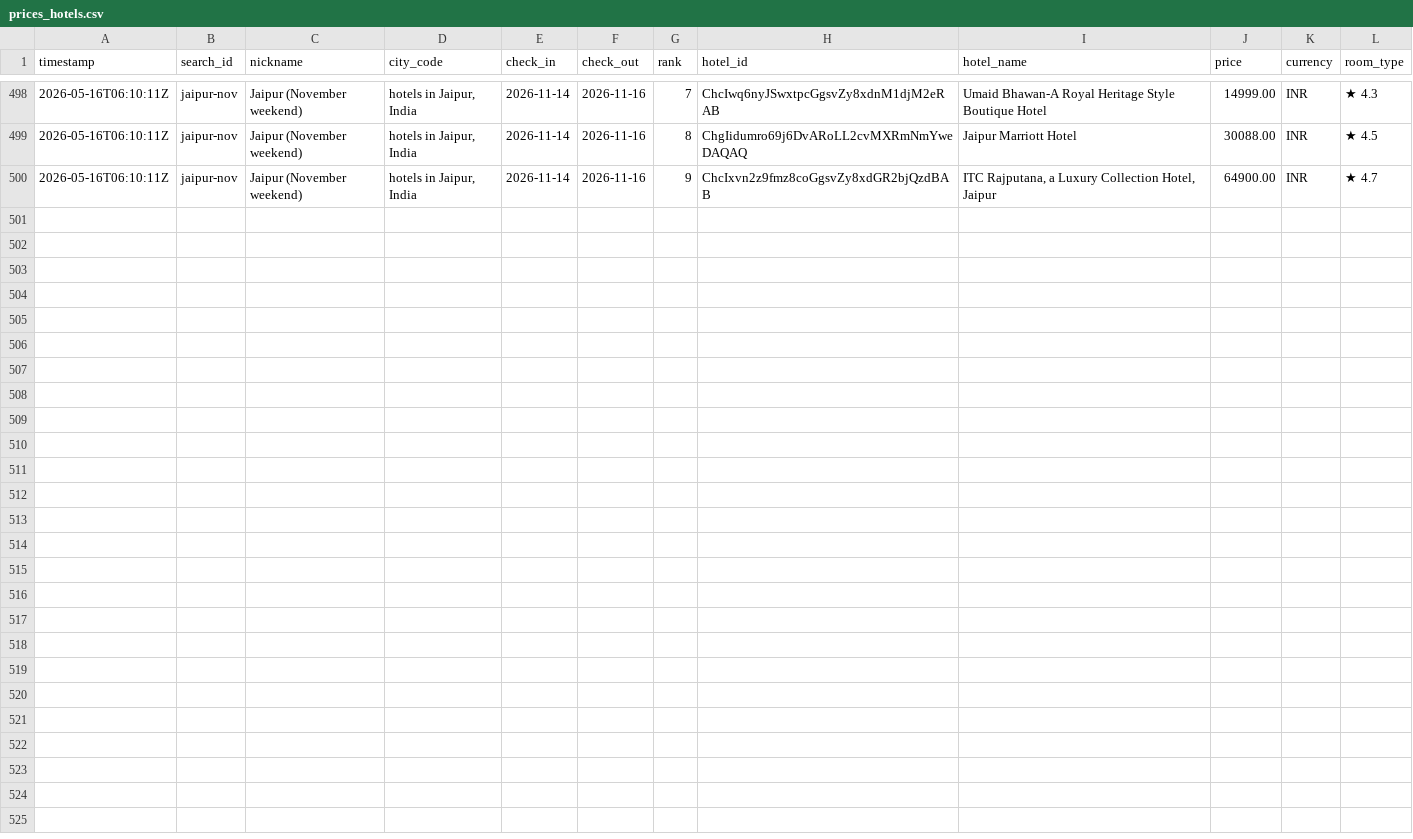
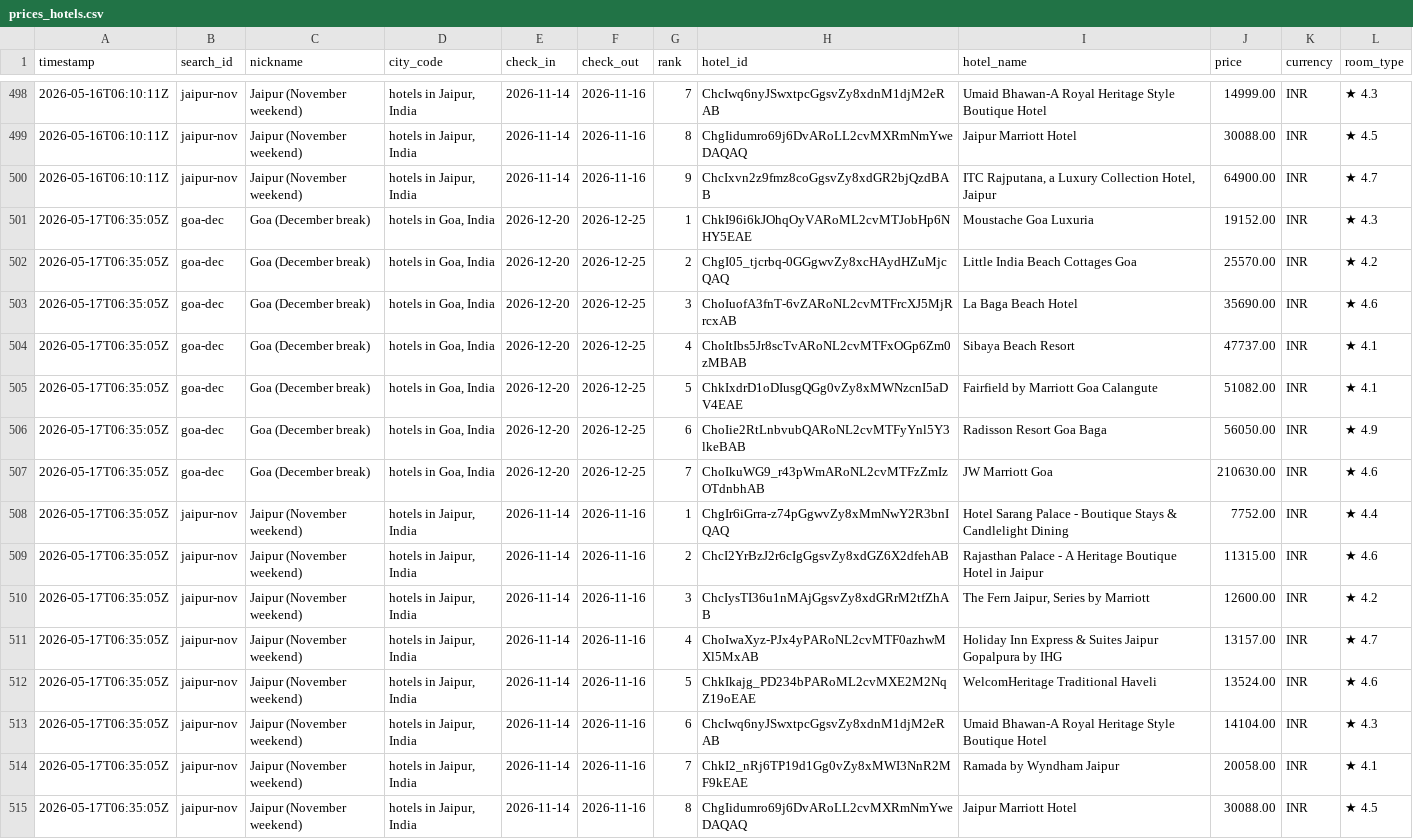
Before and after one commit to NishitMehta/claudeHFTrackerTestProject, a CSV file: data/prices_hotels.csv, drawn as a sheet; only a part is shown, gaps mark what is left out; the diff names each change by its address in the sheet, - before the commit and + after, or states it on an @@ line.

```diff
--- a/data/prices_hotels.csv
+++ b/data/prices_hotels.csv
+row 501: 2026-05-17T06:35:05Z | goa-dec | Goa (December break) | hotels in Goa, India | 2026-12-20 | 2026-12-25 | 1 | ChkI96i6kJOhqOyVARoML2cvMTJobHp6NHY5EAE | Moustache Goa Luxuria | 19152.00 | INR | ★ 4.3
+row 502: 2026-05-17T06:35:05Z | goa-dec | Goa (December break) | hotels in Goa, India | 2026-12-20 | 2026-12-25 | 2 | ChgI05_tjcrbq-0GGgwvZy8xcHAydHZuMjcQAQ | Little India Beach Cottages Goa | 25570.00 | INR | ★ 4.2
+row 503: 2026-05-17T06:35:05Z | goa-dec | Goa (December break) | hotels in Goa, India | 2026-12-20 | 2026-12-25 | 3 | ChoIuofA3fnT-6vZARoNL2cvMTFrcXJ5MjRrcxAB | La Baga Beach Hotel | 35690.00 | INR | ★ 4.6
+row 504: 2026-05-17T06:35:05Z | goa-dec | Goa (December break) | hotels in Goa, India | 2026-12-20 | 2026-12-25 | 4 | ChoItIbs5Jr8scTvARoNL2cvMTFxOGp6Zm0zMBAB | Sibaya Beach Resort | 47737.00 | INR | ★ 4.1
+row 505: 2026-05-17T06:35:05Z | goa-dec | Goa (December break) | hotels in Goa, India | 2026-12-20 | 2026-12-25 | 5 | ChkIxdrD1oDIusgQGg0vZy8xMWNzcnI5aDV4EAE | Fairfield by Marriott Goa Calangute | 51082.00 | INR | ★ 4.1
+row 506: 2026-05-17T06:35:05Z | goa-dec | Goa (December break) | hotels in Goa, India | 2026-12-20 | 2026-12-25 | 6 | ChoIie2RtLnbvubQARoNL2cvMTFyYnl5Y3lkeBAB | Radisson Resort Goa Baga | 56050.00 | INR | ★ 4.9
+row 507: 2026-05-17T06:35:05Z | goa-dec | Goa (December break) | hotels in Goa, India | 2026-12-20 | 2026-12-25 | 7 | ChoIkuWG9_r43pWmARoNL2cvMTFzZmIzOTdnbhAB | JW Marriott Goa | 210630.00 | INR | ★ 4.6
+row 508: 2026-05-17T06:35:05Z | jaipur-nov | Jaipur (November weekend) | hotels in Jaipur, India | 2026-11-14 | 2026-11-16 | 1 | ChgIr6iGrra-z74pGgwvZy8xMmNwY2R3bnIQAQ | Hotel Sarang Palace - Boutique Stays & Candlelight Dining | 7752.00 | INR | ★ 4.4
+row 509: 2026-05-17T06:35:05Z | jaipur-nov | Jaipur (November weekend) | hotels in Jaipur, India | 2026-11-14 | 2026-11-16 | 2 | ChcI2YrBzJ2r6cIgGgsvZy8xdGZ6X2dfehAB | Rajasthan Palace - A Heritage Boutique Hotel in Jaipur | 11315.00 | INR | ★ 4.6
+row 510: 2026-05-17T06:35:05Z | jaipur-nov | Jaipur (November weekend) | hotels in Jaipur, India | 2026-11-14 | 2026-11-16 | 3 | ChcIysTI36u1nMAjGgsvZy8xdGRrM2tfZhAB | The Fern Jaipur, Series by Marriott | 12600.00 | INR | ★ 4.2
+row 511: 2026-05-17T06:35:05Z | jaipur-nov | Jaipur (November weekend) | hotels in Jaipur, India | 2026-11-14 | 2026-11-16 | 4 | ChoIwaXyz-PJx4yPARoNL2cvMTF0azhwMXl5MxAB | Holiday Inn Express & Suites Jaipur Gopalpura by IHG | 13157.00 | INR | ★ 4.7
+row 512: 2026-05-17T06:35:05Z | jaipur-nov | Jaipur (November weekend) | hotels in Jaipur, India | 2026-11-14 | 2026-11-16 | 5 | ChkIkajg_PD234bPARoML2cvMXE2M2NqZ19oEAE | WelcomHeritage Traditional Haveli | 13524.00 | INR | ★ 4.6
+row 513: 2026-05-17T06:35:05Z | jaipur-nov | Jaipur (November weekend) | hotels in Jaipur, India | 2026-11-14 | 2026-11-16 | 6 | ChcIwq6nyJSwxtpcGgsvZy8xdnM1djM2eRAB | Umaid Bhawan-A Royal Heritage Style Boutique Hotel | 14104.00 | INR | ★ 4.3
+row 514: 2026-05-17T06:35:05Z | jaipur-nov | Jaipur (November weekend) | hotels in Jaipur, India | 2026-11-14 | 2026-11-16 | 7 | ChkI2_nRj6TP19d1Gg0vZy8xMWI3NnR2MF9kEAE | Ramada by Wyndham Jaipur | 20058.00 | INR | ★ 4.1
+row 515: 2026-05-17T06:35:05Z | jaipur-nov | Jaipur (November weekend) | hotels in Jaipur, India | 2026-11-14 | 2026-11-16 | 8 | ChgIidumro69j6DvARoLL2cvMXRmNmYweDAQAQ | Jaipur Marriott Hotel | 30088.00 | INR | ★ 4.5
```
Also changed, not shown: data/prices_flights.csv, 1 other file.
